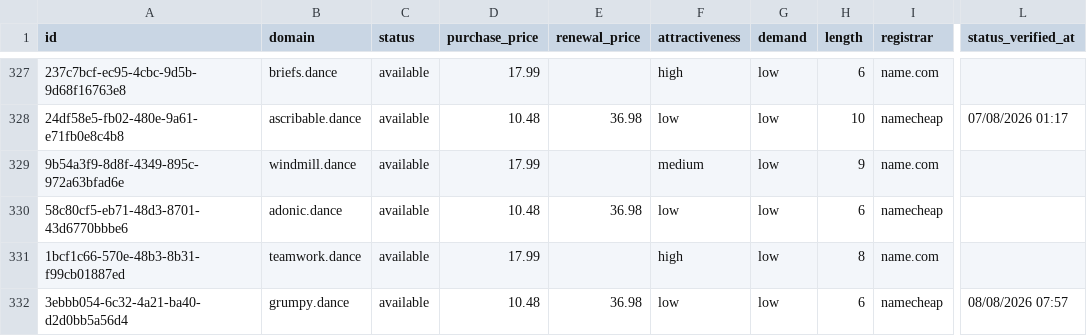
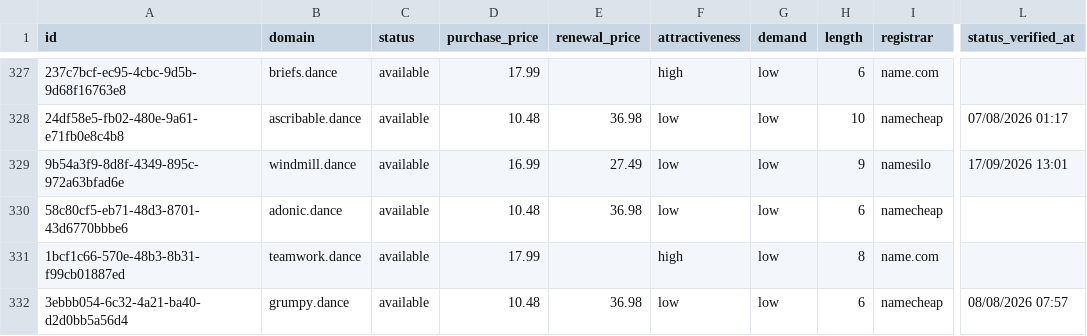
Before and after one commit to UniqueDomains/dance-oneword-domains, a CSV file: dance.csv, drawn as a sheet; only a part is shown, gaps mark what is left out; the diff names each change by its address in the sheet, - before the commit and + after, or states it on an @@ line.

Commit message:
Domains update

```diff
--- a/dance.csv
+++ b/dance.csv
-D329 (purchase_price): 17.99
+D329 (purchase_price): 16.99
-E329 (renewal_price): (empty)
+E329 (renewal_price): 27.49
-F329 (attractiveness): medium
+F329 (attractiveness): low
-I329 (registrar): name.com
+I329 (registrar): namesilo
-L329 (status_verified_at): (empty)
+L329 (status_verified_at): 17/09/2026 13:01
```
Also changed, not shown: 4 other files.
